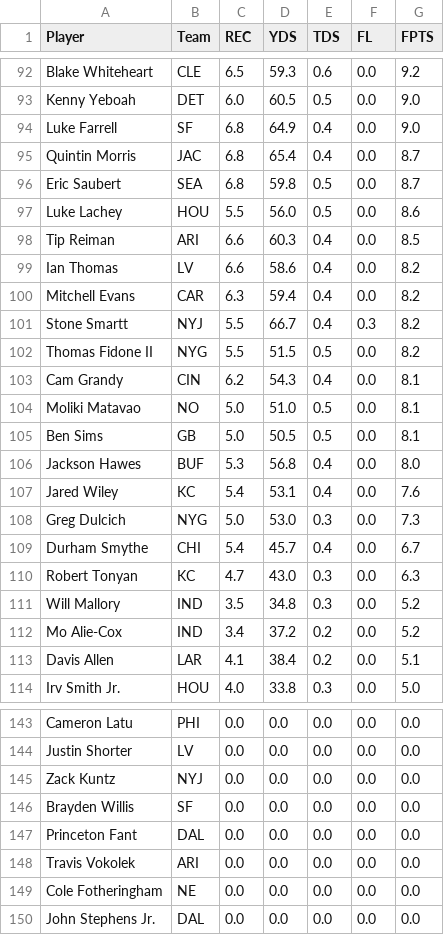
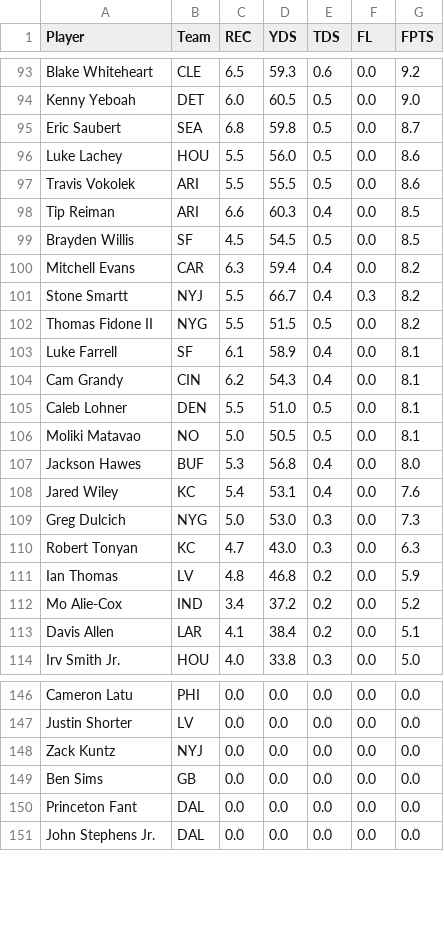
Before and after one commit to DebarunDe/fantasy-football-model-prediction-engine, a CSV file: data/FantasyPros_Fantasy_Football_Projections_TE.csv, drawn as a sheet; only a part is shown, gaps mark what is left out; the diff covers the shown part only.

```diff
--- a/data/FantasyPros_Fantasy_Football_Projections_TE.csv
+++ b/data/FantasyPros_Fantasy_Football_Projections_TE.csv
@@ -93,8 +94,7 @@
 "Kenny Yeboah","DET","6.0","60.5","0.5","0.0","9.0"
-"Luke Farrell","SF","6.8","64.9","0.4","0.0","9.0"
-"Quintin Morris","JAC","6.8","65.4","0.4","0.0","8.7"
 "Eric Saubert","SEA","6.8","59.8","0.5","0.0","8.7"
 "Luke Lachey","HOU","5.5","56.0","0.5","0.0","8.6"
+"Travis Vokolek","ARI","5.5","55.5","0.5","0.0","8.6"
 "Tip Reiman","ARI","6.6","60.3","0.4","0.0","8.5"
-"Ian Thomas","LV","6.6","58.6","0.4","0.0","8.2"
+"Brayden Willis","SF","4.5","54.5","0.5","0.0","8.5"
 "Mitchell Evans","CAR","6.3","59.4","0.4","0.0","8.2"
@@ -102,5 +102,6 @@
 "Thomas Fidone II","NYG","5.5","51.5","0.5","0.0","8.2"
+"Luke Farrell","SF","6.1","58.9","0.4","0.0","8.1"
 "Cam Grandy","CIN","6.2","54.3","0.4","0.0","8.1"
-"Moliki Matavao","NO","5.0","51.0","0.5","0.0","8.1"
-"Ben Sims","GB","5.0","50.5","0.5","0.0","8.1"
+"Caleb Lohner","DEN","5.5","51.0","0.5","0.0","8.1"
+"Moliki Matavao","NO","5.0","50.5","0.5","0.0","8.1"
 "Jackson Hawes","BUF","5.3","56.8","0.4","0.0","8.0"
@@ -108,5 +109,4 @@
 "Greg Dulcich","NYG","5.0","53.0","0.3","0.0","7.3"
-"Durham Smythe","CHI","5.4","45.7","0.4","0.0","6.7"
 "Robert Tonyan","KC","4.7","43.0","0.3","0.0","6.3"
-"Will Mallory","IND","3.5","34.8","0.3","0.0","5.2"
+"Ian Thomas","LV","4.8","46.8","0.2","0.0","5.9"
 "Mo Alie-Cox","IND","3.4","37.2","0.2","0.0","5.2"
@@ -145,6 +148,4 @@
 "Zack Kuntz","NYJ","0.0","0.0","0.0","0.0","0.0"
-"Brayden Willis","SF","0.0","0.0","0.0","0.0","0.0"
+"Ben Sims","GB","0.0","0.0","0.0","0.0","0.0"
 "Princeton Fant","DAL","0.0","0.0","0.0","0.0","0.0"
-"Travis Vokolek","ARI","0.0","0.0","0.0","0.0","0.0"
-"Cole Fotheringham","NE","0.0","0.0","0.0","0.0","0.0"
 "John Stephens Jr.","DAL","0.0","0.0","0.0","0.0","0.0"
```
Also changed, not shown: 7 added rows, 4 removed rows and 18 edited cells elsewhere in this file, data/FantasyPros_2025_Draft_ALL_Rankings.csv, data/FantasyPros_Fantasy_Football_Projections_QB.csv, 2 other files.
